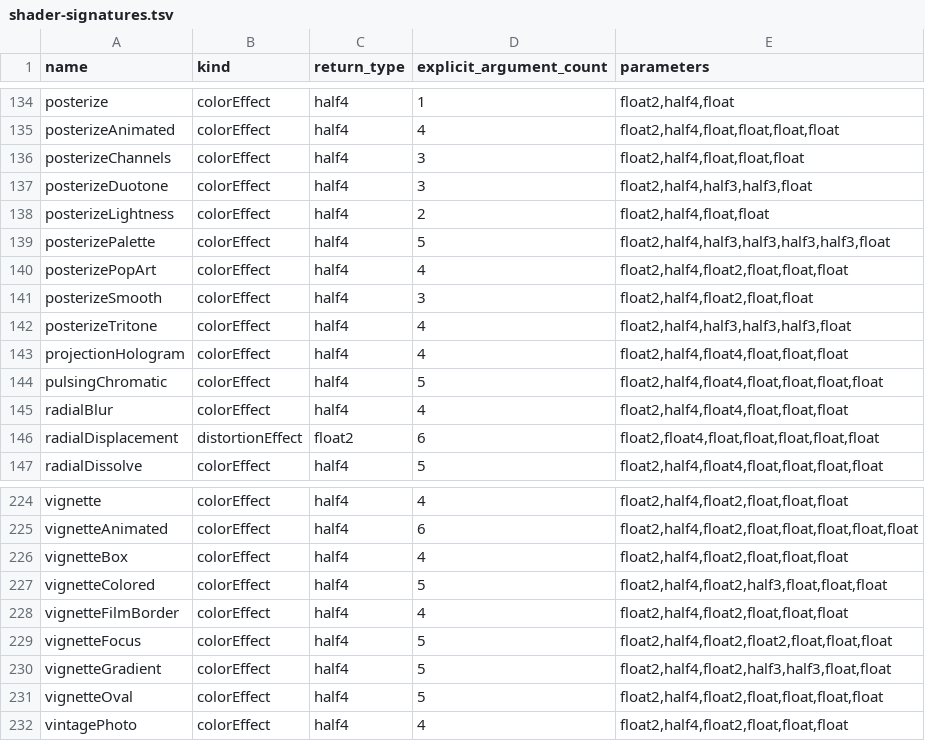
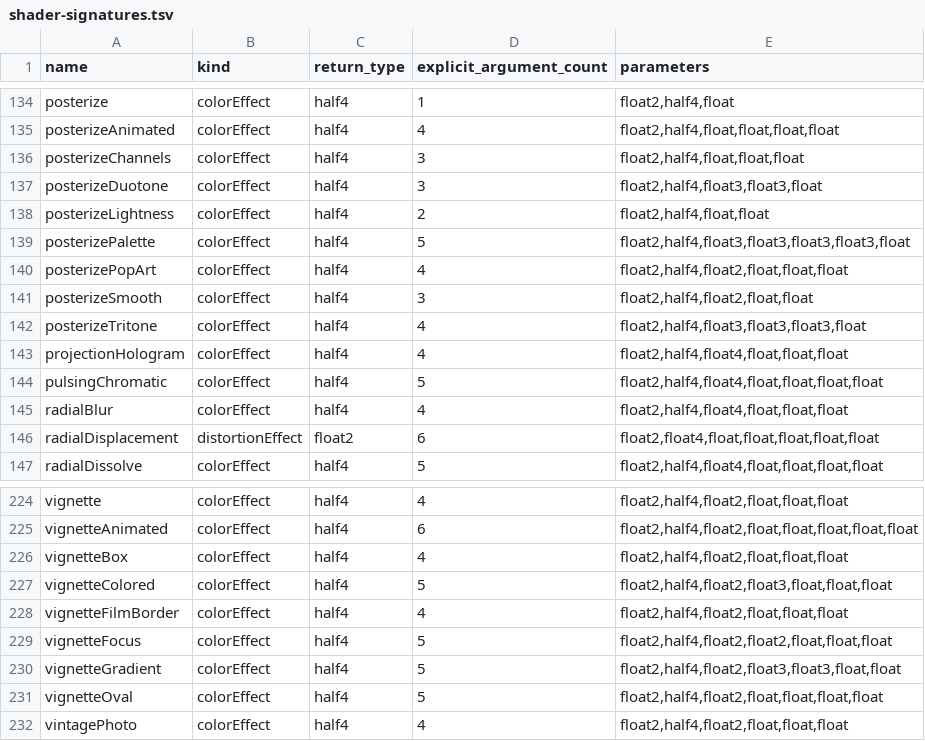
Before and after one commit to SkelegonDK/SwiftShaders, a TSV file: Sources/SwiftShaders/Resources/shader-signatures.tsv, drawn as a sheet; only a part is shown, gaps mark what is left out; the diff covers the shown part only.

```diff
--- a/Sources/SwiftShaders/Resources/shader-signatures.tsv
+++ b/Sources/SwiftShaders/Resources/shader-signatures.tsv
@@ -136,8 +136,8 @@ posterizeAnimated	colorEffect	half4	4	float2,half4,float,float,float,float
 posterizeChannels	colorEffect	half4	3	float2,half4,float,float,float
-posterizeDuotone	colorEffect	half4	3	float2,half4,half3,half3,float
+posterizeDuotone	colorEffect	half4	3	float2,half4,float3,float3,float
 posterizeLightness	colorEffect	half4	2	float2,half4,float,float
-posterizePalette	colorEffect	half4	5	float2,half4,half3,half3,half3,half3,float
+posterizePalette	colorEffect	half4	5	float2,half4,float3,float3,float3,float3,float
 posterizePopArt	colorEffect	half4	4	float2,half4,float2,float,float,float
 posterizeSmooth	colorEffect	half4	3	float2,half4,float2,float,float
-posterizeTritone	colorEffect	half4	4	float2,half4,half3,half3,half3,float
+posterizeTritone	colorEffect	half4	4	float2,half4,float3,float3,float3,float
 projectionHologram	colorEffect	half4	4	float2,half4,float4,float,float,float
@@ -226,6 +226,6 @@ vignetteAnimated	colorEffect	half4	6	float2,half4,float2,float,float,float,float
 vignetteBox	colorEffect	half4	4	float2,half4,float2,float,float,float
-vignetteColored	colorEffect	half4	5	float2,half4,float2,half3,float,float,float
+vignetteColored	colorEffect	half4	5	float2,half4,float2,float3,float,float,float
 vignetteFilmBorder	colorEffect	half4	4	float2,half4,float2,float,float,float
 vignetteFocus	colorEffect	half4	5	float2,half4,float2,float2,float,float,float
-vignetteGradient	colorEffect	half4	5	float2,half4,float2,half3,half3,float,float
+vignetteGradient	colorEffect	half4	5	float2,half4,float2,float3,float3,float,float
 vignetteOval	colorEffect	half4	5	float2,half4,float2,float,float,float,float
```
Also changed, not shown: 29 edited cells elsewhere in this file, 28 other files.
